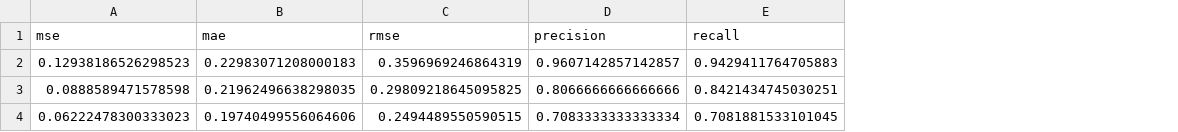
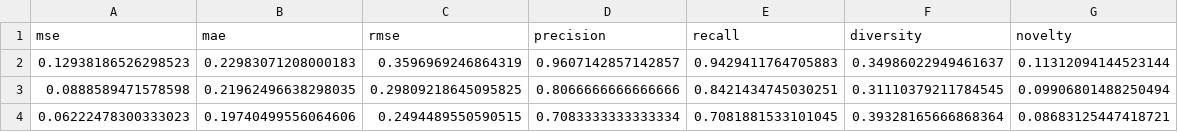
Before and after one commit to guibitten03/iRev, a CSV file: results/DeepCoNN_AMAZON_FASHION_data_word2vec_results_error.csv, drawn as a sheet; the diff names each change by its address in the sheet, - before the commit and + after, or states it on an @@ line.

Commit message:
Diversity metrics implemented.

```diff
--- a/results/DeepCoNN_AMAZON_FASHION_data_word2vec_results_error.csv
+++ b/results/DeepCoNN_AMAZON_FASHION_data_word2vec_results_error.csv
+column F (diversity), rows 2-4: 0.34986022949461637 | 0.31110379211784545 | 0.39328165666868364
+column G (novelty), rows 2-4: 0.11312094144523144 | 0.09906801488250494 | 0.08683125447418721
```
Also changed, not shown: 13 other files.
